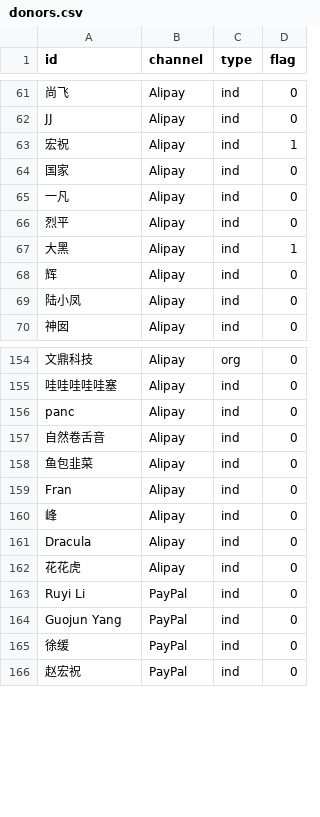
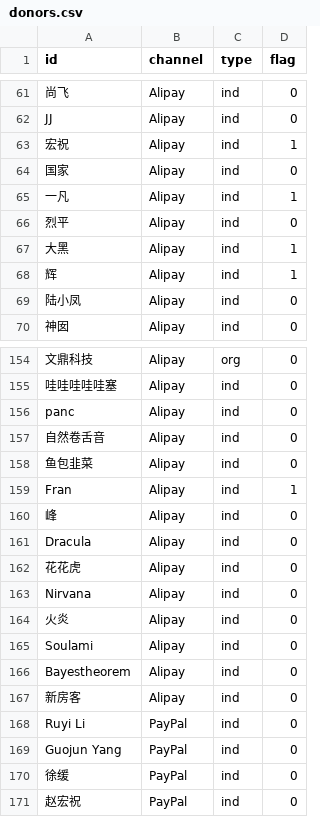
Before and after one commit to realfish/typedraw, a CSV file: public/csv/donors.csv, drawn as a sheet; only a part is shown, gaps mark what is left out.

Commit message:
Update donor list

```diff
--- a/public/csv/donors.csv
+++ b/public/csv/donors.csv
@@ -64,6 +64,6 @@ JJ,Alipay,ind,0
 国家,Alipay,ind,0
-一凡,Alipay,ind,0
+一凡,Alipay,ind,1
 烈平,Alipay,ind,0
 大黑,Alipay,ind,1
-辉,Alipay,ind,0
+辉,Alipay,ind,1
 陆小凤,Alipay,ind,0
@@ -158,3 +158,3 @@ panc,Alipay,ind,0
 鱼包韭菜,Alipay,ind,0
-Fran,Alipay,ind,0
+Fran,Alipay,ind,1
 峰,Alipay,ind,0
@@ -162,2 +162,7 @@ Dracula,Alipay,ind,0
 花花虎,Alipay,ind,0
+Nirvana,Alipay,ind,0
+火炎,Alipay,ind,0
+Soulami,Alipay,ind,0
+Bayestheorem,Alipay,ind,0
+新房客,Alipay,ind,0
 Ruyi Li,PayPal,ind,0
```
